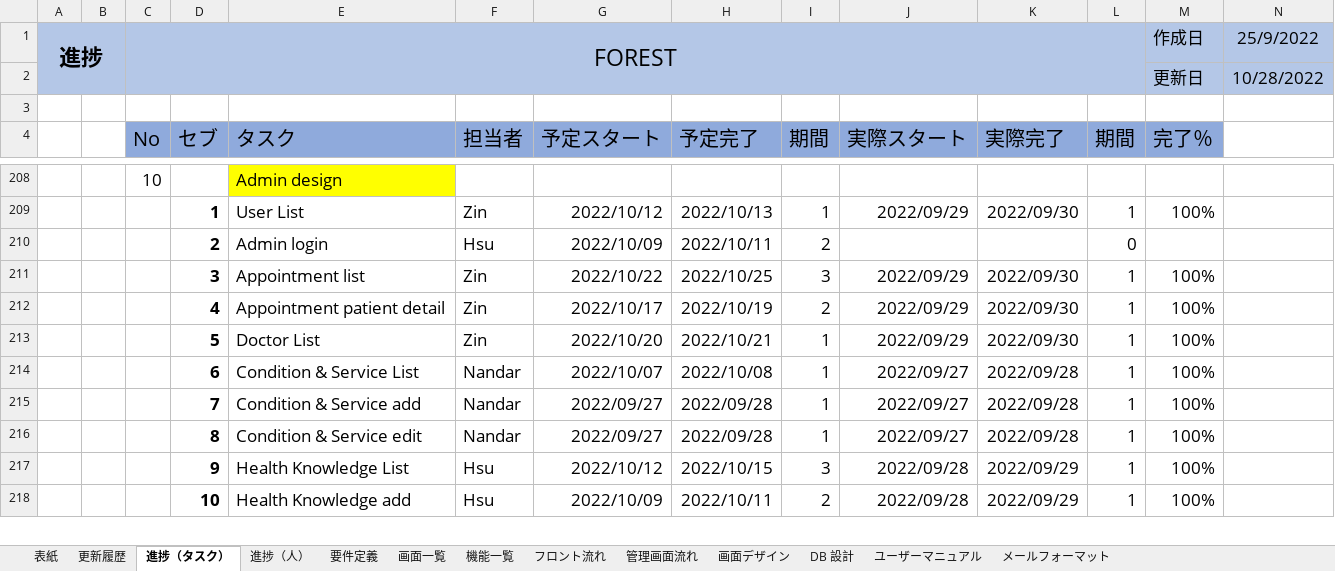
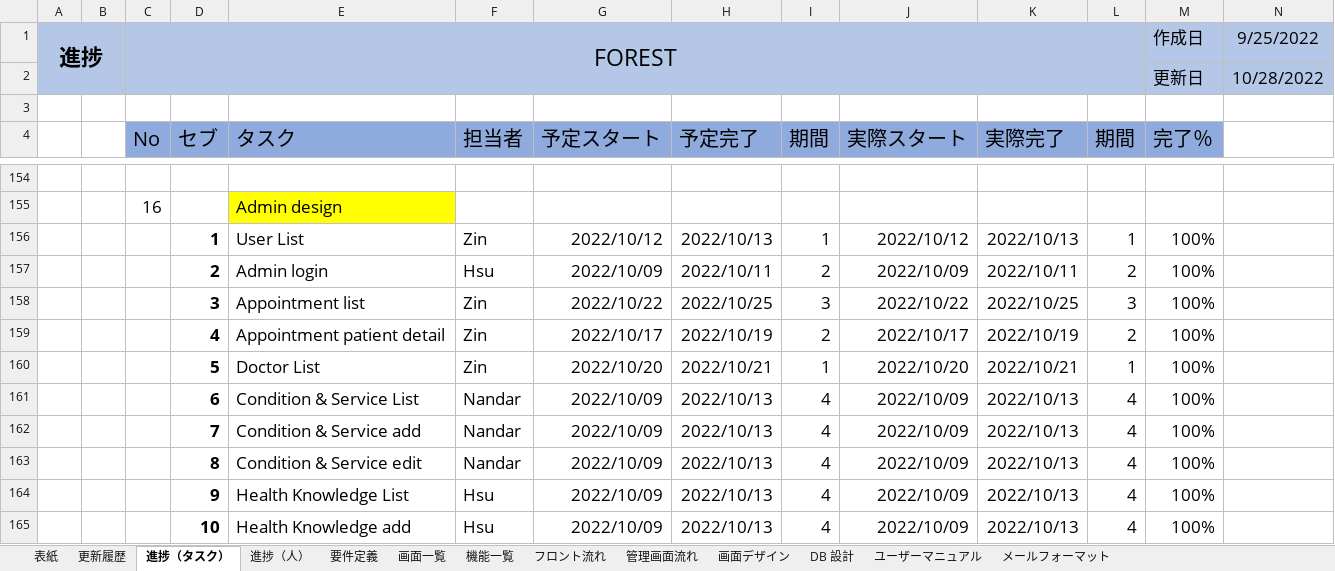
Before and after one commit to Yamoun15/Php, an Excel workbook: Project Management/04.開発/forest_healthcare/excel/プロジェクト管理final(3).xlsx, sheet 進捗（タスク）, drawn as a sheet; only a part is shown, gaps mark what is left out; values as stored, in another font and other column widths than the file's, no borders; addresses are those after the commit; the diff covers the shown part only; the diff names each change by its address in the sheet, - before the commit and + after, or states it on an @@ line.

```diff
--- a/Project Management/04.開発/forest_healthcare/excel/プロジェクト管理final(3).xlsx (sheet 進捗（タスク）)
+++ b/Project Management/04.開発/forest_healthcare/excel/プロジェクト管理final(3).xlsx (sheet 進捗（タスク）)
-N1: 25/9/2022
+N1: 9/25/2022
-row 154:  |  | 10 |  | Admin design
+row 154: (empty)
-E154 fill: #FFFF00
+E154 fill: none
+row 155:  |  | 16 |  | Admin design
-J156 (実際スタート): 2022/09/29
+J156 (実際スタート): 2022/10/12
-K156 (実際完了): 2022/09/30
+K156 (実際完了): 2022/10/13
-J157 (実際スタート): (empty)
+J157 (実際スタート): 2022/10/09
-K157 (実際完了): (empty)
+K157 (実際完了): 2022/10/11
-L157 (期間): 0
+L157 (期間): 2
-M157 (完了％): (empty)
+M157 (完了％): 100%
-J158 (実際スタート): 2022/09/29
+J158 (実際スタート): 2022/10/22
-K158 (実際完了): 2022/09/30
+K158 (実際完了): 2022/10/25
-L158 (期間): 1
+L158 (期間): 3
-J159 (実際スタート): 2022/09/29
+J159 (実際スタート): 2022/10/17
-K159 (実際完了): 2022/09/30
+K159 (実際完了): 2022/10/19
-L159 (期間): 1
+L159 (期間): 2
-J160 (実際スタート): 2022/09/29
+J160 (実際スタート): 2022/10/20
-K160 (実際完了): 2022/09/30
+K160 (実際完了): 2022/10/21
-G161 (予定スタート): 2022/10/07
+G161 (予定スタート): 2022/10/09
-H161 (予定完了): 2022/10/08
+H161 (予定完了): 2022/10/13
-I161:I163 (期間): 1
+I161:I163 (期間): 4
-J161:J163 (実際スタート): 2022/09/27
+J161:J163 (実際スタート): 2022/10/09
-K161:K163 (実際完了): 2022/09/28
+K161:K163 (実際完了): 2022/10/13
-L161:L165 (期間): 1
+L161:L165 (期間): 4
-G162:G163 (予定スタート): 2022/09/27
+G162:G163 (予定スタート): 2022/10/09
-H162:H163 (予定完了): 2022/09/28
+H162:H163 (予定完了): 2022/10/13
-G164 (予定スタート): 2022/10/12
+G164 (予定スタート): 2022/10/09
-H164 (予定完了): 2022/10/15
+H164 (予定完了): 2022/10/13
-I164 (期間): 3
+I164 (期間): 4
-J164:J165 (実際スタート): 2022/09/28
+J164:J165 (実際スタート): 2022/10/09
-K164:K165 (実際完了): 2022/09/29
+K164:K165 (実際完了): 2022/10/13
-H165 (予定完了): 2022/10/11
+H165 (予定完了): 2022/10/13
-I165 (期間): 2
+I165 (期間): 4
```
Also changed, not shown: 29 added rows, 82 removed rows, 167 edited cells and cell formats elsewhere in this sheet, sheet 更新履歴, formulas that keep their value.
